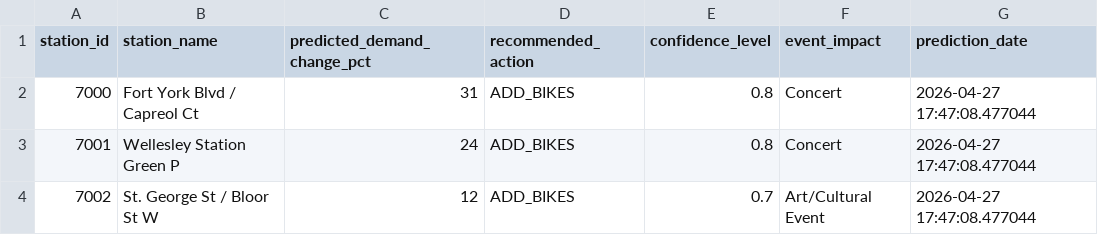
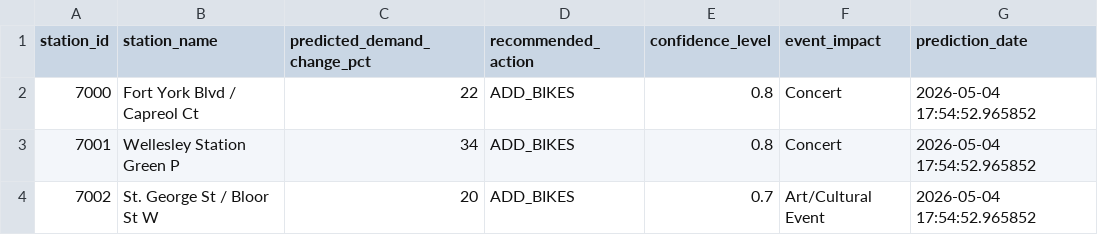
Before and after one commit to bryanpaget/toronto-bikeshare, a CSV file: predictions/latest_predictions.csv, drawn as a sheet.

```diff
--- a/predictions/latest_predictions.csv
+++ b/predictions/latest_predictions.csv
@@ -1,4 +1,4 @@
 "station_id","station_name","predicted_demand_change_pct","recommended_action","confidence_level","event_impact","prediction_date"
-"7000","Fort York Blvd / Capreol Ct",31,"ADD_BIKES",0.8,"Concert",2026-04-27 17:47:08.477044
-"7001","Wellesley Station Green P",24,"ADD_BIKES",0.8,"Concert",2026-04-27 17:47:08.477044
-"7002","St. George St / Bloor St W",12,"ADD_BIKES",0.7,"Art/Cultural Event",2026-04-27 17:47:08.477044
+"7000","Fort York Blvd / Capreol Ct",22,"ADD_BIKES",0.8,"Concert",2026-05-04 17:54:52.965852
+"7001","Wellesley Station Green P",34,"ADD_BIKES",0.8,"Concert",2026-05-04 17:54:52.965852
+"7002","St. George St / Bloor St W",20,"ADD_BIKES",0.7,"Art/Cultural Event",2026-05-04 17:54:52.965852
```
Also changed, not shown: data/consolidated_metrics.csv, predictions/rebalancing_recommendations.csv, 6 other files.
